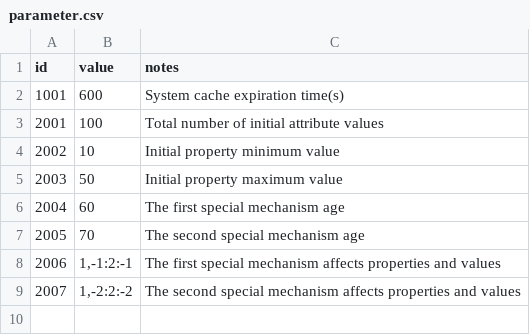
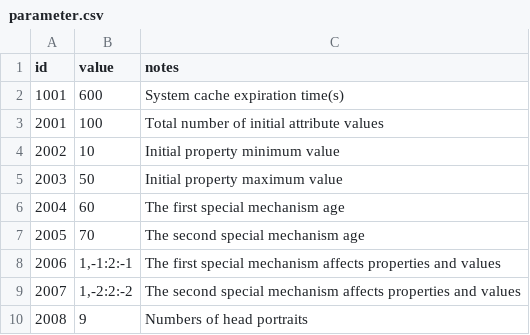
Before and after one commit to 1183572098/second_life_game_project, a CSV file: static/config/parameter.csv, drawn as a sheet; the diff names each change by its address in the sheet, - before the commit and + after, or states it on an @@ line.

```diff
--- a/static/config/parameter.csv
+++ b/static/config/parameter.csv
+row 10: 2008 | 9 | Numbers of head portraits
```
Also changed, not shown: 6 other files.
